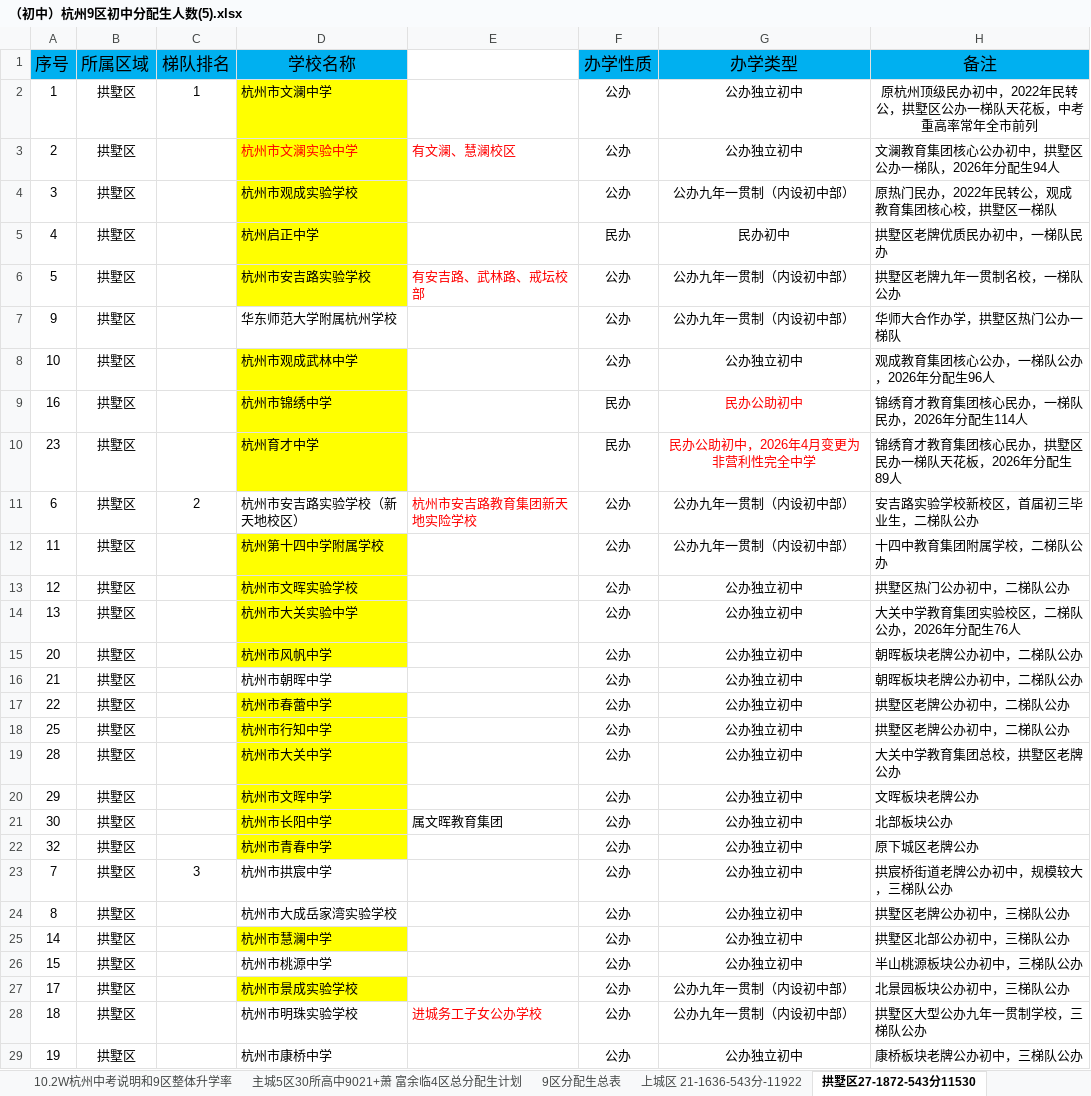
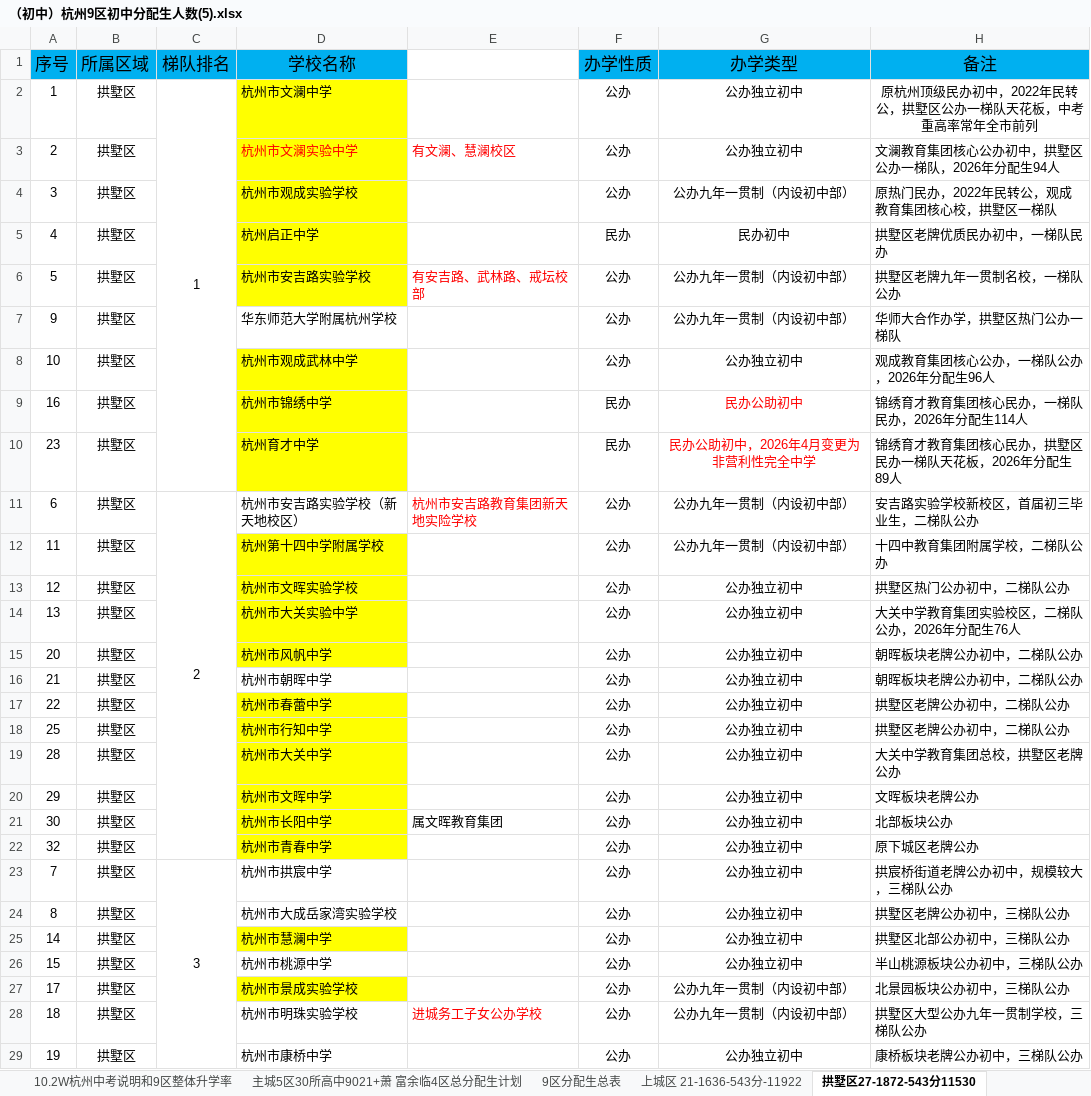
Before and after one commit to jtbgx/middleschool, an Excel workbook: （初中）杭州9区初中分配生人数(5).xlsx, sheet 拱墅区27-1872-543分11530, drawn as a sheet; only a part is shown; values as stored, in another font and other column widths than the file's, no borders; 1 other sheet too large or unreadable and not compared; the diff names each change by its address in the sheet, - before the commit and + after, or states it on an @@ line.

```diff
--- a/（初中）杭州9区初中分配生人数(5).xlsx (sheet 拱墅区27-1872-543分11530)
+++ b/（初中）杭州9区初中分配生人数(5).xlsx (sheet 拱墅区27-1872-543分11530)
+C2:C10 merged
+C11:C22 merged
+C23:C38 merged
```
Also changed, not shown: charts or pictures, 10 other files.
